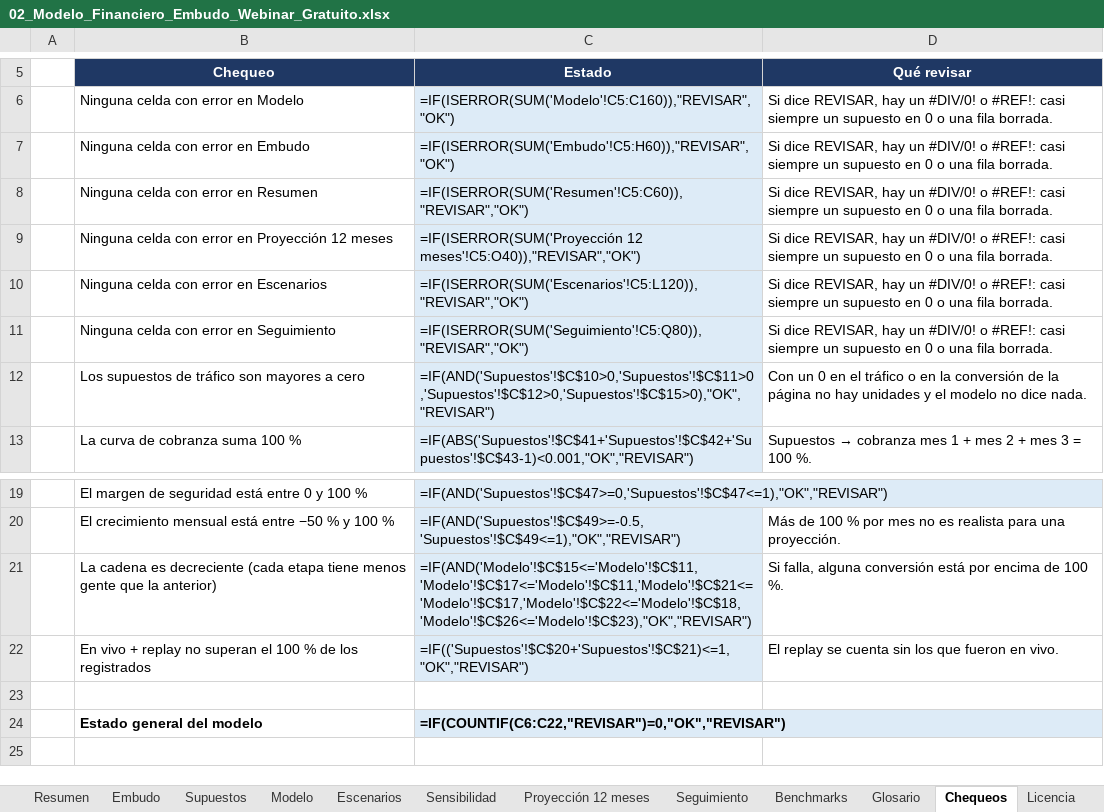
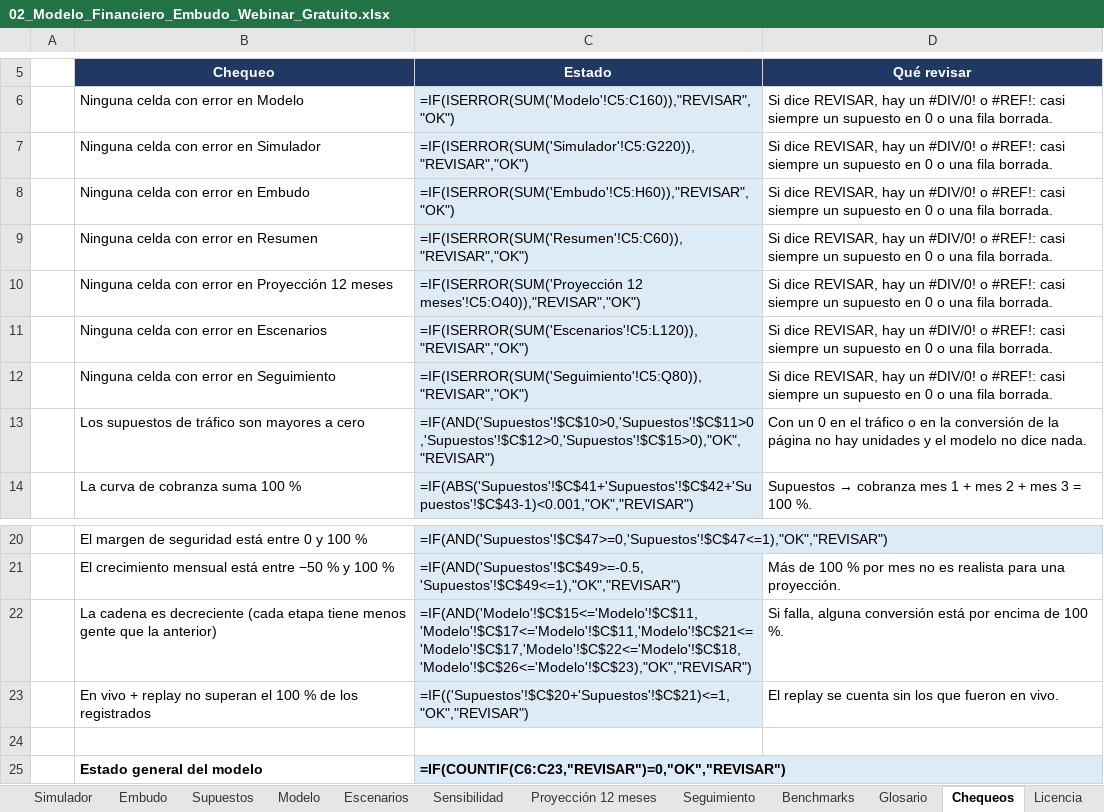
Before and after one commit to jesustassarolo/modelos-financieros-embudos, an Excel workbook: excel/02_Modelo_Financiero_Embudo_Webinar_Gratuito.xlsx, sheet Chequeos, drawn as a sheet; only a part is shown, gaps mark what is left out; values as stored, in another font and other column widths than the file's, no borders; formulas without a stored value are shown as written; conditional formats not drawn; addresses are those after the commit; the diff names each change by its address in the sheet, - before the commit and + after, or states it on an @@ line.

```diff
--- a/excel/02_Modelo_Financiero_Embudo_Webinar_Gratuito.xlsx (sheet Chequeos)
+++ b/excel/02_Modelo_Financiero_Embudo_Webinar_Gratuito.xlsx (sheet Chequeos)
+sheet tab: Simulador
+row 7:  | Ninguna celda con error en Simulador | =IF(ISERROR(SUM('Simulador'!C5:G220)),"REVISAR","OK") | Si dice REVISAR, hay un #DIV/0! o #REF!: casi siempre un supuesto en 0 o una fila borrada.
-C25 (Estado): =IF(COUNTIF(C6:C22,"REVISAR")=0,"OK","REVISAR")
+C25 (Estado): =IF(COUNTIF(C6:C23,"REVISAR")=0,"OK","REVISAR")
```
Also changed, not shown: sheet Inicio, excel/01_Modelo_Financiero_Embudo_Low_Ticket_Bumps_Upsells.xlsx, excel/03_Modelo_Financiero_Embudo_de_Llamada.xlsx, 7 other files.
